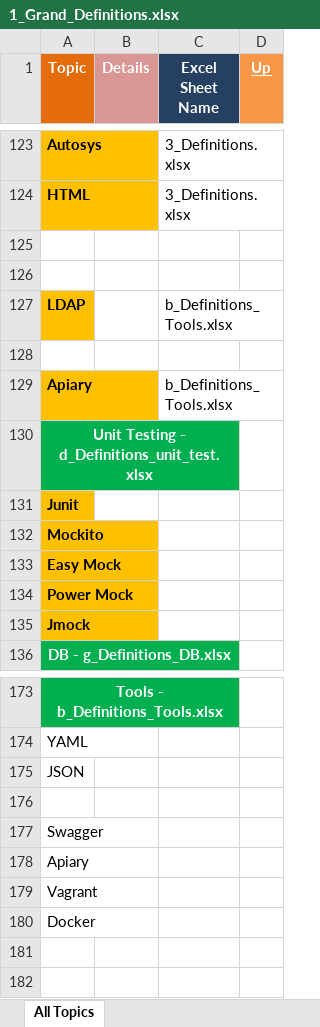
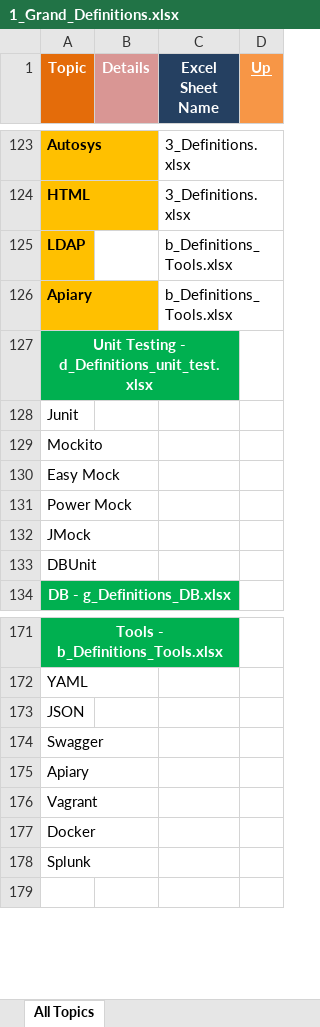
Before and after one commit to GDivya111/images, an Excel workbook: Definitions/1_Grand_Definitions.xlsx, sheet All Topics, drawn as a sheet; only a part is shown, gaps mark what is left out; values as stored, in another font and other column widths than the file's, no borders; removed rows and columns are numbered as before the commit, all else as after; the diff names each change by its address in the sheet, - before the commit and + after, or states it on an @@ line.

```diff
--- a/Definitions/1_Grand_Definitions.xlsx (sheet All Topics)
+++ b/Definitions/1_Grand_Definitions.xlsx (sheet All Topics)
-row 125: (empty)
-row 126: (empty)
-row 128: (empty)
@@ A128:A132 fill: #FFC000 → none, bold: on → off @@
-A132 (Topic): Jmock
+A132 (Topic): JMock
+row 133: DBUnit
-row 176: (empty)
-A178 (Topic): (empty)
+A178 (Topic): Splunk
```
Also changed, not shown: Definitions/b_Definitions_Tools.xlsx, Definitions/d_Definitions_unit_test.xlsx, 1 other file.
